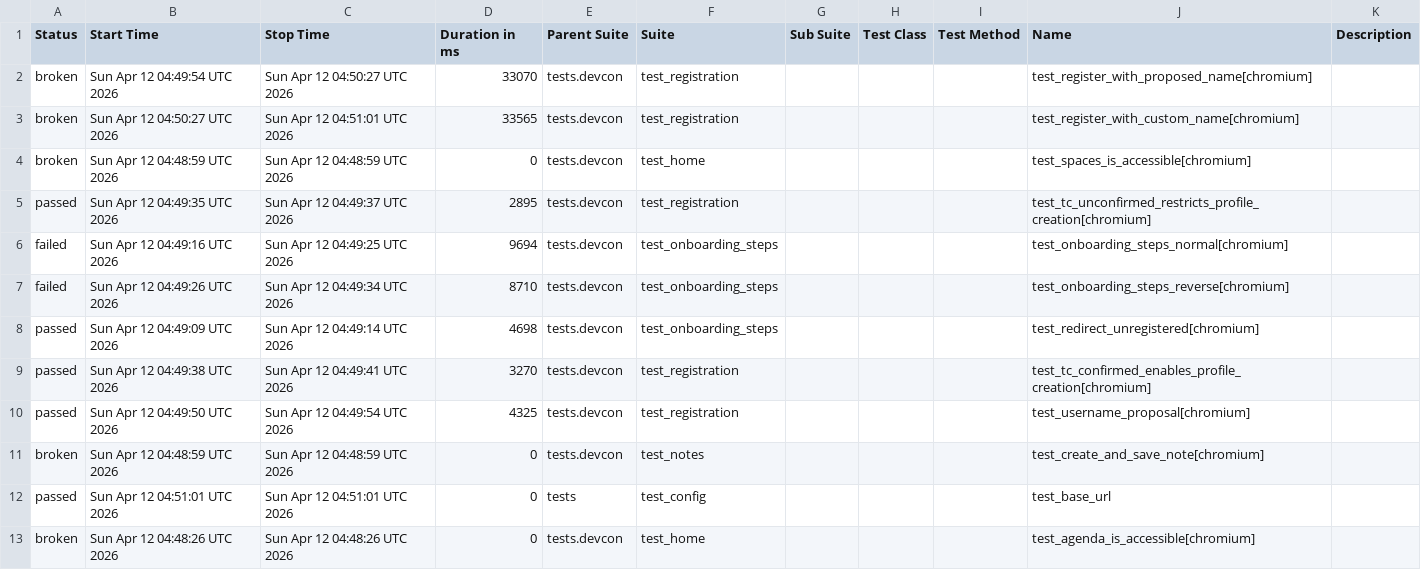
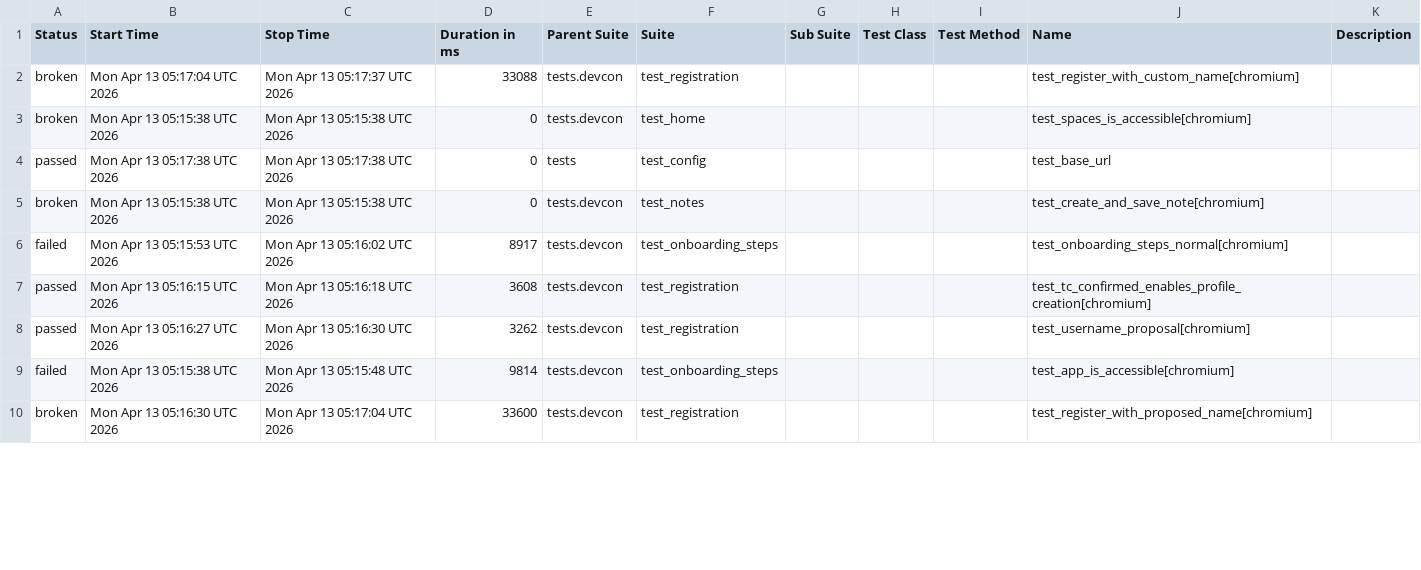
Before and after one commit to andrea-055/devcon_smoke_test, a CSV file: Prod/data/suites.csv, drawn as a sheet; only a part is shown; the diff covers the shown part only.

```diff
--- a/Prod/data/suites.csv
+++ b/Prod/data/suites.csv
@@ -1,13 +1,10 @@
 "Status","Start Time","Stop Time","Duration in ms","Parent Suite","Suite","Sub Suite","Test Class","Test Method","Name","Description"
-"broken","Sun Apr 12 04:49:54 UTC 2026","Sun Apr 12 04:50:27 UTC 2026","33070","tests.devcon","test_registration","","","","test_register_with_proposed_name[chromium]",""
-"broken","Sun Apr 12 04:50:27 UTC 2026","Sun Apr 12 04:51:01 UTC 2026","33565","tests.devcon","test_registration","","","","test_register_with_custom_name[chromium]",""
-"broken","Sun Apr 12 04:48:59 UTC 2026","Sun Apr 12 04:48:59 UTC 2026","0","tests.devcon","test_home","","","","test_spaces_is_accessible[chromium]",""
-"passed","Sun Apr 12 04:49:35 UTC 2026","Sun Apr 12 04:49:37 UTC 2026","2895","tests.devcon","test_registration","","","","test_tc_unconfirmed_restricts_profile_creation[chromium]",""
-"failed","Sun Apr 12 04:49:16 UTC 2026","Sun Apr 12 04:49:25 UTC 2026","9694","tests.devcon","test_onboarding_steps","","","","test_onboarding_steps_normal[chromium]",""
-"failed","Sun Apr 12 04:49:26 UTC 2026","Sun Apr 12 04:49:34 UTC 2026","8710","tests.devcon","test_onboarding_steps","","","","test_onboarding_steps_reverse[chromium]",""
-"passed","Sun Apr 12 04:49:09 UTC 2026","Sun Apr 12 04:49:14 UTC 2026","4698","tests.devcon","test_onboarding_steps","","","","test_redirect_unregistered[chromium]",""
-"passed","Sun Apr 12 04:49:38 UTC 2026","Sun Apr 12 04:49:41 UTC 2026","3270","tests.devcon","test_registration","","","","test_tc_confirmed_enables_profile_creation[chromium]",""
-"passed","Sun Apr 12 04:49:50 UTC 2026","Sun Apr 12 04:49:54 UTC 2026","4325","tests.devcon","test_registration","","","","test_username_proposal[chromium]",""
-"broken","Sun Apr 12 04:48:59 UTC 2026","Sun Apr 12 04:48:59 UTC 2026","0","tests.devcon","test_notes","","","","test_create_and_save_note[chromium]",""
-"passed","Sun Apr 12 04:51:01 UTC 2026","Sun Apr 12 04:51:01 UTC 2026","0","tests","test_config","","","","test_base_url",""
-"broken","Sun Apr 12 04:48:26 UTC 2026","Sun Apr 12 04:48:26 UTC 2026","0","tests.devcon","test_home","","","","test_agenda_is_accessible[chromium]",""
+"broken","Mon Apr 13 05:17:04 UTC 2026","Mon Apr 13 05:17:37 UTC 2026","33088","tests.devcon","test_registration","","","","test_register_with_custom_name[chromium]",""
+"broken","Mon Apr 13 05:15:38 UTC 2026","Mon Apr 13 05:15:38 UTC 2026","0","tests.devcon","test_home","","","","test_spaces_is_accessible[chromium]",""
+"passed","Mon Apr 13 05:17:38 UTC 2026","Mon Apr 13 05:17:38 UTC 2026","0","tests","test_config","","","","test_base_url",""
+"broken","Mon Apr 13 05:15:38 UTC 2026","Mon Apr 13 05:15:38 UTC 2026","0","tests.devcon","test_notes","","","","test_create_and_save_note[chromium]",""
+"failed","Mon Apr 13 05:15:53 UTC 2026","Mon Apr 13 05:16:02 UTC 2026","8917","tests.devcon","test_onboarding_steps","","","","test_onboarding_steps_normal[chromium]",""
+"passed","Mon Apr 13 05:16:15 UTC 2026","Mon Apr 13 05:16:18 UTC 2026","3608","tests.devcon","test_registration","","","","test_tc_confirmed_enables_profile_creation[chromium]",""
+"passed","Mon Apr 13 05:16:27 UTC 2026","Mon Apr 13 05:16:30 UTC 2026","3262","tests.devcon","test_registration","","","","test_username_proposal[chromium]",""
+"failed","Mon Apr 13 05:15:38 UTC 2026","Mon Apr 13 05:15:48 UTC 2026","9814","tests.devcon","test_onboarding_steps","","","","test_app_is_accessible[chromium]",""
+"broken","Mon Apr 13 05:16:30 UTC 2026","Mon Apr 13 05:17:04 UTC 2026","33600","tests.devcon","test_registration","","","","test_register_with_proposed_name[chromium]",""
```
Also changed, not shown: 3 added rows and 7 edited cells elsewhere in this file, 58 other files.
